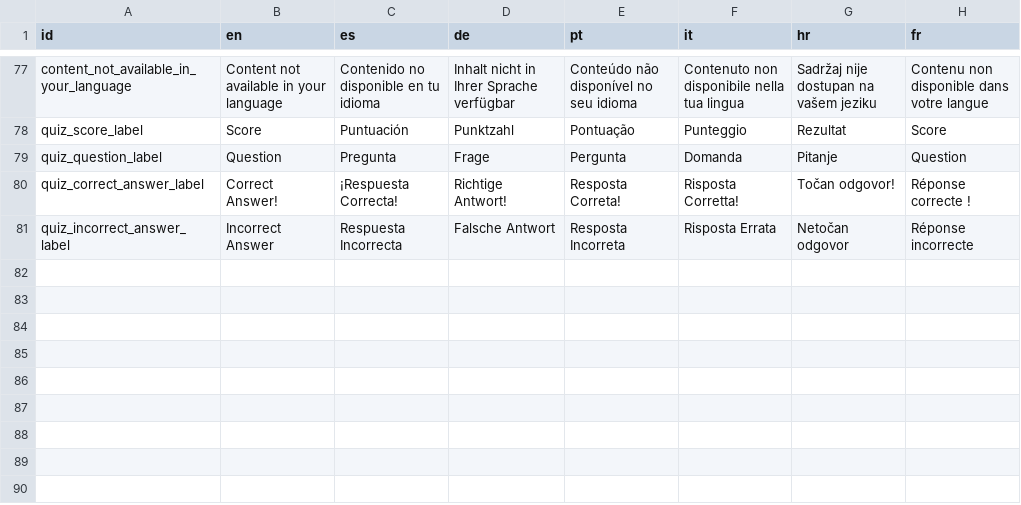
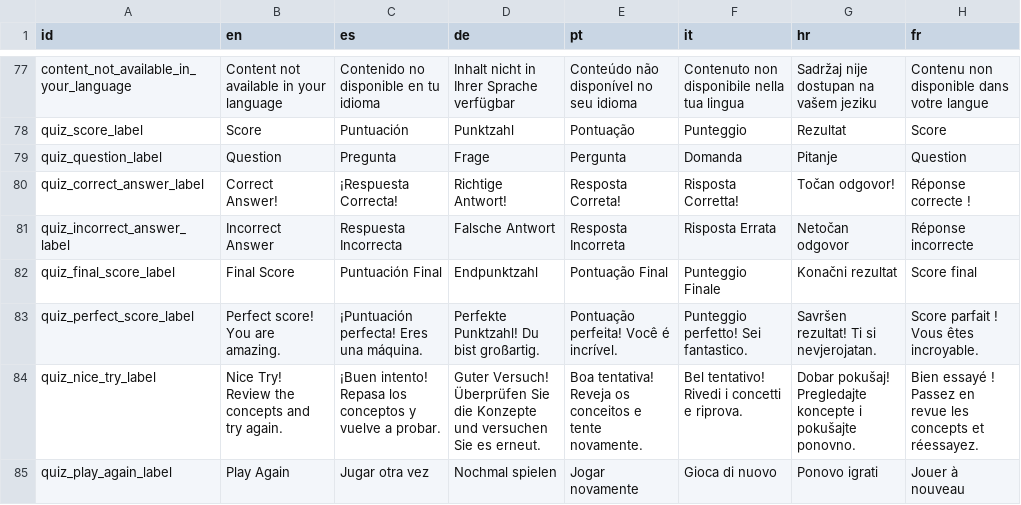
Before and after one commit to sabienUPV/ai-assistants-project-website, a CSV file: packages/web/src/content/translations.csv, drawn as a sheet; only a part is shown, gaps mark what is left out.

Commit message:
QuizResults i18n

```diff
--- a/packages/web/src/content/translations.csv
+++ b/packages/web/src/content/translations.csv
@@ -81 +81,5 @@ quiz_correct_answer_label,Correct Answer!,¡Respuesta Correcta!,Richtige Antwort
 quiz_incorrect_answer_label,Incorrect Answer,Respuesta Incorrecta,Falsche Antwort,Resposta Incorreta,Risposta Errata,Netočan odgovor,Réponse incorrecte
+quiz_final_score_label,Final Score,Puntuación Final,Endpunktzahl,Pontuação Final,Punteggio Finale,Konačni rezultat,Score final
+quiz_perfect_score_label,Perfect score! You are amazing.,¡Puntuación perfecta! Eres una máquina.,Perfekte Punktzahl! Du bist großartig.,Pontuação perfeita! Você é incrível.,Punteggio perfetto! Sei fantastico.,Savršen rezultat! Ti si nevjerojatan.,Score parfait ! Vous êtes incroyable.
+quiz_nice_try_label,Nice Try! Review the concepts and try again.,¡Buen intento! Repasa los conceptos y vuelve a probar.,Guter Versuch! Überprüfen Sie die Konzepte und versuchen Sie es erneut.,Boa tentativa! Reveja os conceitos e tente novamente.,Bel tentativo! Rivedi i concetti e riprova.,Dobar pokušaj! Pregledajte koncepte i pokušajte ponovno.,Bien essayé ! Passez en revue les concepts et réessayez.
+quiz_play_again_label,Play Again,Jugar otra vez,Nochmal spielen,Jogar novamente,Gioca di nuovo,Ponovo igrati,Jouer à nouveau
```
Also changed, not shown: 2 other files.
